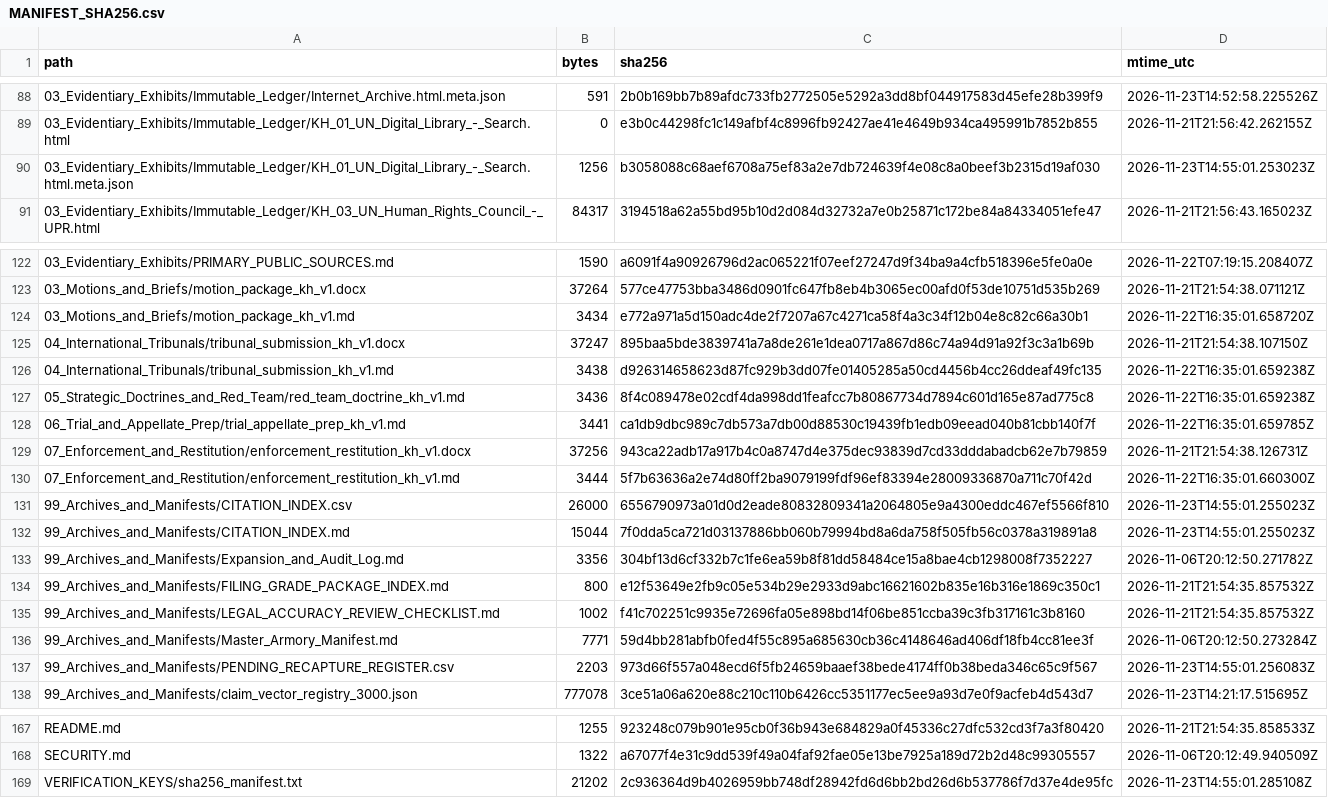
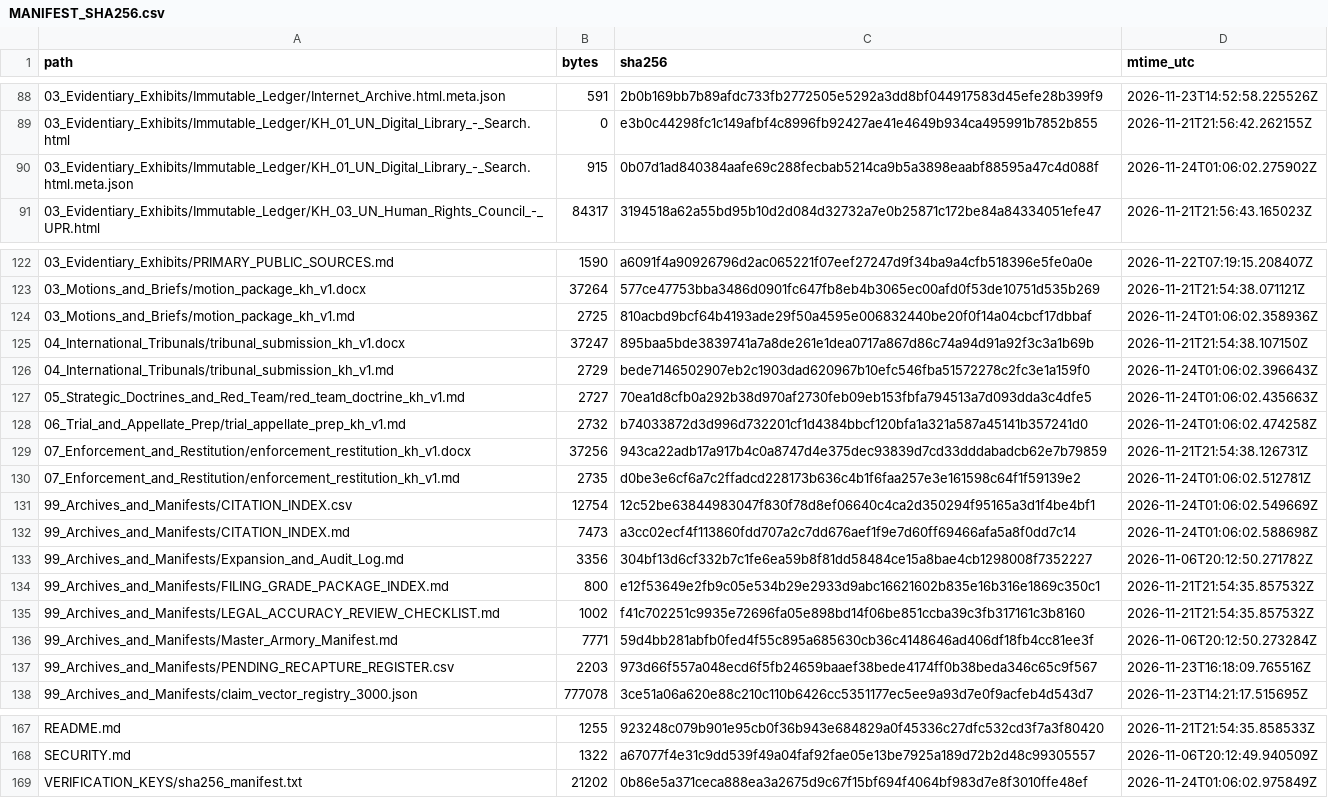
Before and after one commit to GlobalRestitutionAlliance/asia-us-kh-cambodia-master-litigation, a CSV file: 99_Archives_and_Manifests/MANIFEST_SHA256.csv, drawn as a sheet; only a part is shown, gaps mark what is left out; the diff covers the shown part only.

```diff
--- a/99_Archives_and_Manifests/MANIFEST_SHA256.csv
+++ b/99_Archives_and_Manifests/MANIFEST_SHA256.csv
@@ -89,3 +89,3 @@ path,bytes,sha256,mtime_utc
 03_Evidentiary_Exhibits/Immutable_Ledger/KH_01_UN_Digital_Library_-_Search.html,0,e3b0c44298fc1c149afbf4c8996fb92427ae41e4649b934ca495991b7852b855,2026-11-21T21:56:42.262155Z
-03_Evidentiary_Exhibits/Immutable_Ledger/KH_01_UN_Digital_Library_-_Search.html.meta.json,1256,b3058088c68aef6708a75ef83a2e7db724639f4e08c8a0beef3b2315d19af030,2026-11-23T14:55:01.253023Z
+03_Evidentiary_Exhibits/Immutable_Ledger/KH_01_UN_Digital_Library_-_Search.html.meta.json,915,0b07d1ad840384aafe69c288fecbab5214ca9b5a3898eaabf88595a47c4d088f,2026-11-24T01:06:02.275902Z
 03_Evidentiary_Exhibits/Immutable_Ledger/KH_03_UN_Human_Rights_Council_-_UPR.html,84317,3194518a62a55bd95b10d2d084d32732a7e0b25871c172be84a84334051efe47,2026-11-21T21:56:43.165023Z
@@ -123,11 +123,11 @@ path,bytes,sha256,mtime_utc
 03_Motions_and_Briefs/motion_package_kh_v1.docx,37264,577ce47753bba3486d0901fc647fb8eb4b3065ec00afd0f53de10751d535b269,2026-11-21T21:54:38.071121Z
-03_Motions_and_Briefs/motion_package_kh_v1.md,3434,e772a971a5d150adc4de2f7207a67c4271ca58f4a3c34f12b04e8c82c66a30b1,2026-11-22T16:35:01.658720Z
+03_Motions_and_Briefs/motion_package_kh_v1.md,2725,810acbd9bcf64b4193ade29f50a4595e006832440be20f0f14a04cbcf17dbbaf,2026-11-24T01:06:02.358936Z
 04_International_Tribunals/tribunal_submission_kh_v1.docx,37247,895baa5bde3839741a7a8de261e1dea0717a867d86c74a94d91a92f3c3a1b69b,2026-11-21T21:54:38.107150Z
-04_International_Tribunals/tribunal_submission_kh_v1.md,3438,d926314658623d87fc929b3dd07fe01405285a50cd4456b4cc26ddeaf49fc135,2026-11-22T16:35:01.659238Z
-05_Strategic_Doctrines_and_Red_Team/red_team_doctrine_kh_v1.md,3436,8f4c089478e02cdf4da998dd1feafcc7b80867734d7894c601d165e87ad775c8,2026-11-22T16:35:01.659238Z
-06_Trial_and_Appellate_Prep/trial_appellate_prep_kh_v1.md,3441,ca1db9dbc989c7db573a7db00d88530c19439fb1edb09eead040b81cbb140f7f,2026-11-22T16:35:01.659785Z
+04_International_Tribunals/tribunal_submission_kh_v1.md,2729,bede7146502907eb2c1903dad620967b10efc546fba51572278c2fc3e1a159f0,2026-11-24T01:06:02.396643Z
+05_Strategic_Doctrines_and_Red_Team/red_team_doctrine_kh_v1.md,2727,70ea1d8cfb0a292b38d970af2730feb09eb153fbfa794513a7d093dda3c4dfe5,2026-11-24T01:06:02.435663Z
+06_Trial_and_Appellate_Prep/trial_appellate_prep_kh_v1.md,2732,b74033872d3d996d732201cf1d4384bbcf120bfa1a321a587a45141b357241d0,2026-11-24T01:06:02.474258Z
 07_Enforcement_and_Restitution/enforcement_restitution_kh_v1.docx,37256,943ca22adb17a917b4c0a8747d4e375dec93839d7cd33dddabadcb62e7b79859,2026-11-21T21:54:38.126731Z
-07_Enforcement_and_Restitution/enforcement_restitution_kh_v1.md,3444,5f7b63636a2e74d80ff2ba9079199fdf96ef83394e28009336870a711c70f42d,2026-11-22T16:35:01.660300Z
-99_Archives_and_Manifests/CITATION_INDEX.csv,26000,6556790973a01d0d2eade80832809341a2064805e9a4300eddc467ef5566f810,2026-11-23T14:55:01.255023Z
-99_Archives_and_Manifests/CITATION_INDEX.md,15044,7f0dda5ca721d03137886bb060b79994bd8a6da758f505fb56c0378a319891a8,2026-11-23T14:55:01.255023Z
+07_Enforcement_and_Restitution/enforcement_restitution_kh_v1.md,2735,d0be3e6cf6a7c2ffadcd228173b636c4b1f6faa257e3e161598c64f1f59139e2,2026-11-24T01:06:02.512781Z
+99_Archives_and_Manifests/CITATION_INDEX.csv,12754,12c52be63844983047f830f78d8ef06640c4ca2d350294f95165a3d1f4be4bf1,2026-11-24T01:06:02.549669Z
+99_Archives_and_Manifests/CITATION_INDEX.md,7473,a3cc02ecf4f113860fdd707a2c7dd676aef1f9e7d60ff69466afa5a8f0dd7c14,2026-11-24T01:06:02.588698Z
 99_Archives_and_Manifests/Expansion_and_Audit_Log.md,3356,304bf13d6cf332b7c1fe6ea59b8f81dd58484ce15a8bae4cb1298008f7352227,2026-11-06T20:12:50.271782Z
@@ -136,3 +136,3 @@ path,bytes,sha256,mtime_utc
 99_Archives_and_Manifests/Master_Armory_Manifest.md,7771,59d4bb281abfb0fed4f55c895a685630cb36c4148646ad406df18fb4cc81ee3f,2026-11-06T20:12:50.273284Z
-99_Archives_and_Manifests/PENDING_RECAPTURE_REGISTER.csv,2203,973d66f557a048ecd6f5fb24659baaef38bede4174ff0b38beda346c65c9f567,2026-11-23T14:55:01.256083Z
+99_Archives_and_Manifests/PENDING_RECAPTURE_REGISTER.csv,2203,973d66f557a048ecd6f5fb24659baaef38bede4174ff0b38beda346c65c9f567,2026-11-23T16:18:09.765516Z
 99_Archives_and_Manifests/claim_vector_registry_3000.json,777078,3ce51a06a620e88c210c110b6426cc5351177ec5ee9a93d7e0f9acfeb4d543d7,2026-11-23T14:21:17.515695Z
@@ -168,2 +168,2 @@ README.md,1255,923248c079b901e95cb0f36b943e684829a0f45336c27dfc532cd3f7a3f80420,
 SECURITY.md,1322,a67077f4e31c9dd539f49a04faf92fae05e13be7925a189d72b2d48c99305557,2026-11-06T20:12:49.940509Z
-VERIFICATION_KEYS/sha256_manifest.txt,21202,2c936364d9b4026959bb748df28942fd6d6bb2bd26d6b537786f7d37e4de95fc,2026-11-23T14:55:01.285108Z
+VERIFICATION_KEYS/sha256_manifest.txt,21202,0b86e5a371ceca888ea3a2675d9c67f15bf694f4064bf983d7e8f3010ffe48ef,2026-11-24T01:06:02.975849Z
```
Also changed, not shown: 48 edited cells elsewhere in this file, 00_Master_Knowledge_Base/Master_Cambodia_Restitution_Crosswalk_Matrix.csv, 24 other files.
